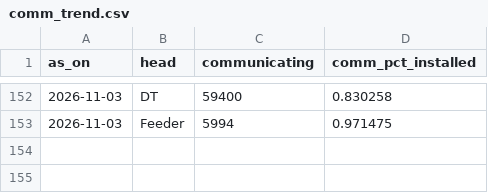
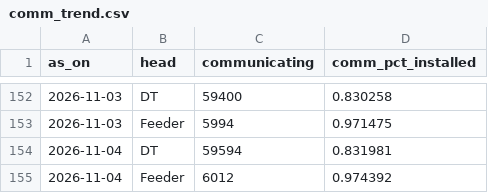
Before and after one commit to dvvnl-smart-meter-review/dvvnl-smart-meter-review.github.io, a CSV file: data/comm_trend.csv, drawn as a sheet; only a part is shown, gaps mark what is left out.

```diff
--- a/data/comm_trend.csv
+++ b/data/comm_trend.csv
@@ -153 +153,3 @@ as_on,head,communicating,comm_pct_installed
 2026-11-03,Feeder,5994,0.971475
+2026-11-04,DT,59594,0.831981
+2026-11-04,Feeder,6012,0.974392
```
Also changed, not shown: data/kpi_daily.csv, data/noncomm_daily.csv, 5 other files.
